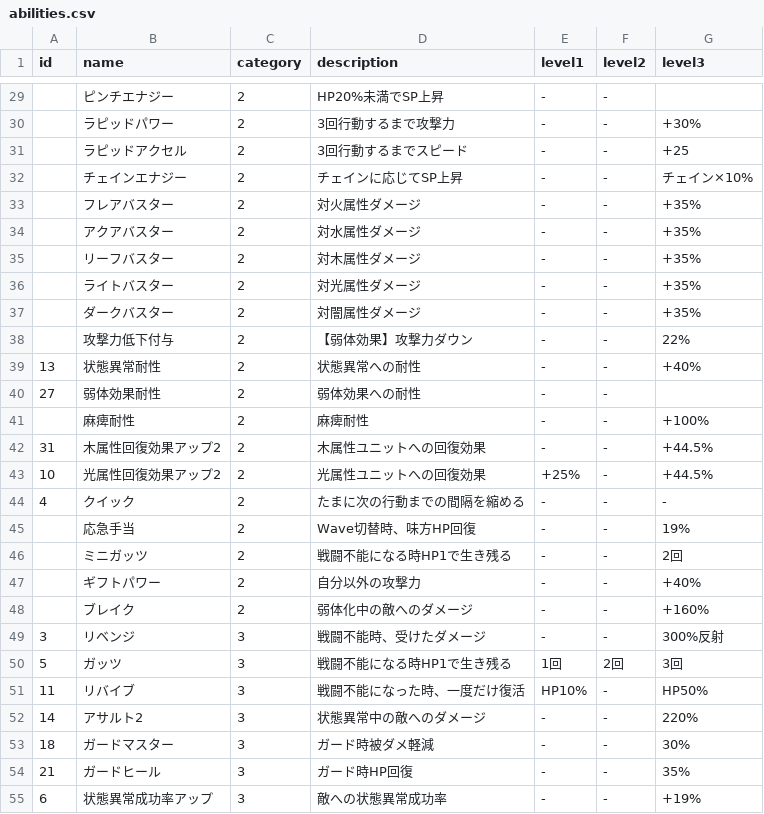
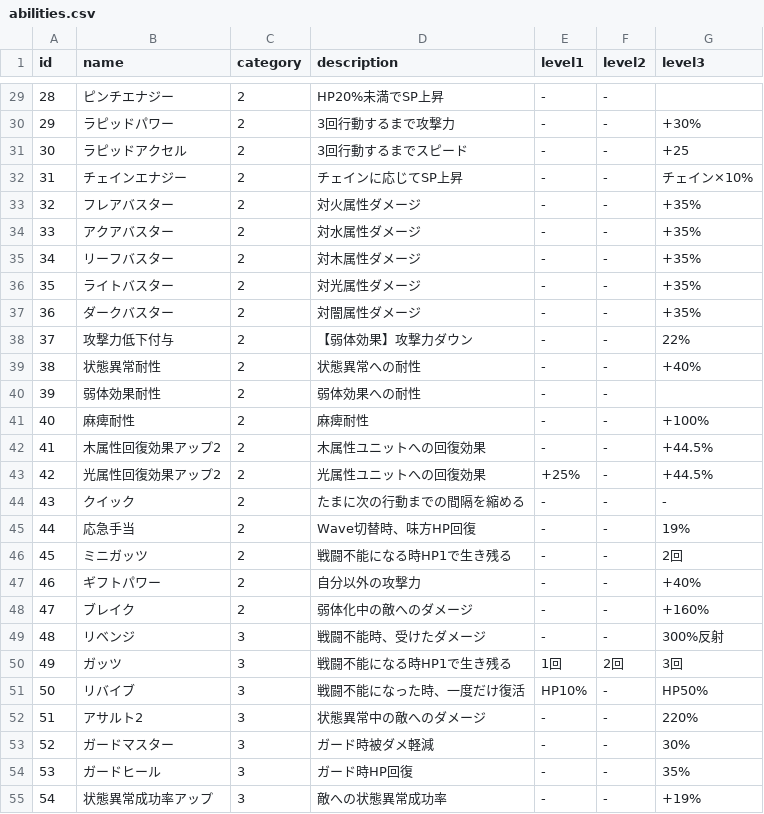
Before and after one commit to numama/Spiranthes, a CSV file: db/import/data/abilities.csv, drawn as a sheet; only a part is shown, gaps mark what is left out; the diff covers the shown part only.

```diff
--- a/db/import/data/abilities.csv
+++ b/db/import/data/abilities.csv
@@ -29,27 +29,27 @@ id,name,category,description,level1,level2,level3
-,ピンチエナジー,2,HP20%未満でSP上昇,-,-,
-,ラピッドパワー,2,3回行動するまで攻撃力,-,-,+30%
-,ラピッドアクセル,2,3回行動するまでスピード,-,-,+25
-,チェインエナジー,2,チェインに応じてSP上昇,-,-,チェイン×10%
-,フレアバスター,2,対火属性ダメージ,-,-,+35%
-,アクアバスター,2,対水属性ダメージ,-,-,+35%
-,リーフバスター,2,対木属性ダメージ,-,-,+35%
-,ライトバスター,2,対光属性ダメージ,-,-,+35%
-,ダークバスター,2,対闇属性ダメージ,-,-,+35%
-,攻撃力低下付与,2,【弱体効果】攻撃力ダウン,-,-,22%
-13,状態異常耐性,2,状態異常への耐性,-,-,+40%
-27,弱体効果耐性,2,弱体効果への耐性,-,-,
-,麻痺耐性,2,麻痺耐性,-,-,+100%
-31,木属性回復効果アップ2,2,木属性ユニットへの回復効果,-,-,+44.5%
-10,光属性回復効果アップ2,2,光属性ユニットへの回復効果,+25%,-,+44.5%
-4,クイック,2,たまに次の行動までの間隔を縮める,-,-,-
-,応急手当,2,Wave切替時、味方HP回復,-,-,19%
-,ミニガッツ,2,戦闘不能になる時HP1で生き残る,-,-,2回
-,ギフトパワー,2,自分以外の攻撃力,-,-,+40%
-,ブレイク,2,弱体化中の敵へのダメージ,-,-,+160%
-3,リベンジ,3,戦闘不能時、受けたダメージ,-,-,300%反射
-5,ガッツ,3,戦闘不能になる時HP1で生き残る,1回,2回,3回
-11,リバイブ,3,戦闘不能になった時、一度だけ復活,HP10%,-,HP50%
-14,アサルト2,3,状態異常中の敵へのダメージ,-,-,220%
-18,ガードマスター,3,ガード時被ダメ軽減,-,-,30%
-21,ガードヒール,3,ガード時HP回復,-,-,35%
-6,状態異常成功率アップ,3,敵への状態異常成功率,-,-,+19%
+28,ピンチエナジー,2,HP20%未満でSP上昇,-,-,
+29,ラピッドパワー,2,3回行動するまで攻撃力,-,-,+30%
+30,ラピッドアクセル,2,3回行動するまでスピード,-,-,+25
+31,チェインエナジー,2,チェインに応じてSP上昇,-,-,チェイン×10%
+32,フレアバスター,2,対火属性ダメージ,-,-,+35%
+33,アクアバスター,2,対水属性ダメージ,-,-,+35%
+34,リーフバスター,2,対木属性ダメージ,-,-,+35%
+35,ライトバスター,2,対光属性ダメージ,-,-,+35%
+36,ダークバスター,2,対闇属性ダメージ,-,-,+35%
+37,攻撃力低下付与,2,【弱体効果】攻撃力ダウン,-,-,22%
+38,状態異常耐性,2,状態異常への耐性,-,-,+40%
+39,弱体効果耐性,2,弱体効果への耐性,-,-,
+40,麻痺耐性,2,麻痺耐性,-,-,+100%
+41,木属性回復効果アップ2,2,木属性ユニットへの回復効果,-,-,+44.5%
+42,光属性回復効果アップ2,2,光属性ユニットへの回復効果,+25%,-,+44.5%
+43,クイック,2,たまに次の行動までの間隔を縮める,-,-,-
+44,応急手当,2,Wave切替時、味方HP回復,-,-,19%
+45,ミニガッツ,2,戦闘不能になる時HP1で生き残る,-,-,2回
+46,ギフトパワー,2,自分以外の攻撃力,-,-,+40%
+47,ブレイク,2,弱体化中の敵へのダメージ,-,-,+160%
+48,リベンジ,3,戦闘不能時、受けたダメージ,-,-,300%反射
+49,ガッツ,3,戦闘不能になる時HP1で生き残る,1回,2回,3回
+50,リバイブ,3,戦闘不能になった時、一度だけ復活,HP10%,-,HP50%
+51,アサルト2,3,状態異常中の敵へのダメージ,-,-,220%
+52,ガードマスター,3,ガード時被ダメ軽減,-,-,30%
+53,ガードヒール,3,ガード時HP回復,-,-,35%
+54,状態異常成功率アップ,3,敵への状態異常成功率,-,-,+19%
```
Also changed, not shown: 39 edited cells elsewhere in this file, 1 other file.
